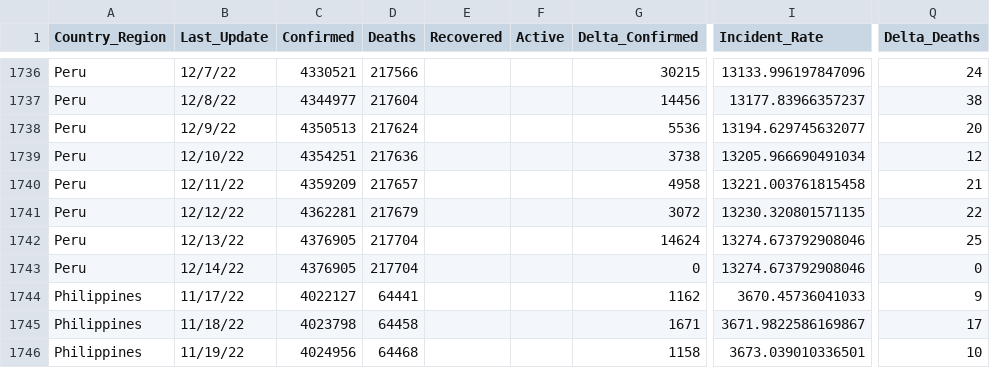
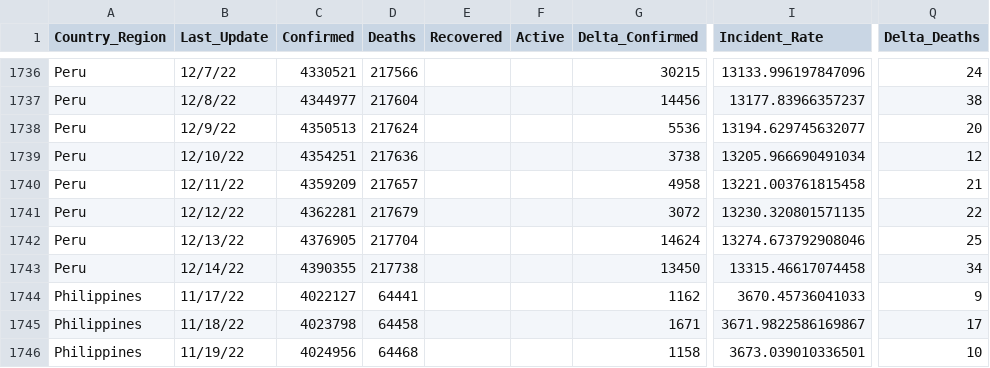
Before and after one commit to abbs24/COVID-19, a CSV file: data/cases_time_reduced.csv, drawn as a sheet; only a part is shown, gaps mark what is left out; the diff names each change by its address in the sheet, - before the commit and + after, or states it on an @@ line.

```diff
--- a/data/cases_time_reduced.csv
+++ b/data/cases_time_reduced.csv
-C1743 (Confirmed): 4376905
+C1743 (Confirmed): 4390355
-D1743 (Deaths): 217704
+D1743 (Deaths): 217738
-G1743 (Delta_Confirmed): 0
+G1743 (Delta_Confirmed): 13450
-I1743 (Incident_Rate): 13274.673792908046
+I1743 (Incident_Rate): 13315.46617074458
-Q1743 (Delta_Deaths): 0
+Q1743 (Delta_Deaths): 34
```
Also changed, not shown: data/cases.csv, data/cases_country.csv, 1 other file.
